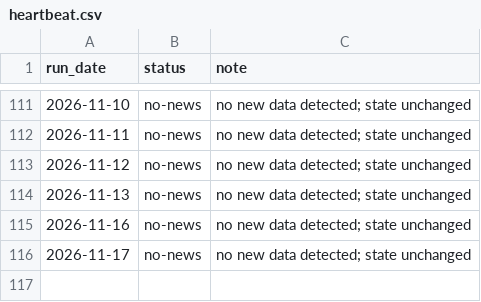
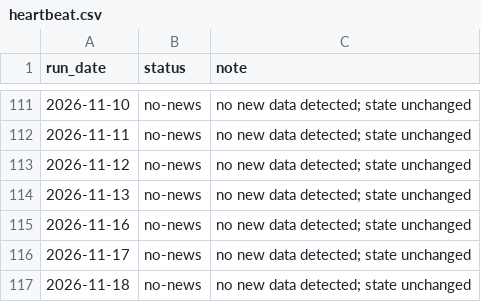
Before and after one commit to andrewlilley/ausnow, a CSV file: data/heartbeat.csv, drawn as a sheet; only a part is shown, gaps mark what is left out; the diff names each change by its address in the sheet, - before the commit and + after, or states it on an @@ line.

```diff
--- a/data/heartbeat.csv
+++ b/data/heartbeat.csv
+row 117: 2026-11-18 | no-news | no new data detected; state unchanged
```
Also changed, not shown: 1 other file.
